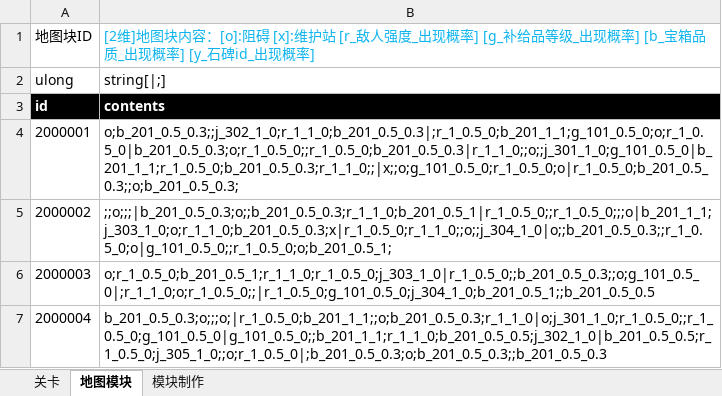
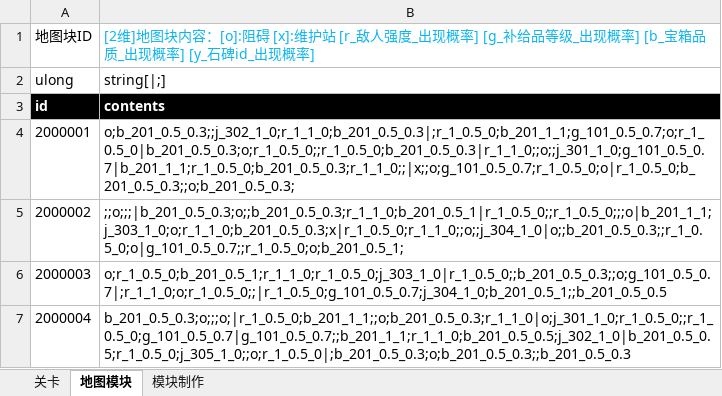
Before and after one commit to Canvastudio/Prometheus, an Excel workbook: Design/原始配置表/地图配置.xlsm, sheet 地图模块, drawn as a sheet; values as stored, in another font and other column widths than the file's, no borders; charts and pictures and conditional formats and table styles not drawn; the diff names each change by its address in the sheet, - before the commit and + after, or states it on an @@ line.

```diff
--- a/Design/原始配置表/地图配置.xlsm (sheet 地图模块)
+++ b/Design/原始配置表/地图配置.xlsm (sheet 地图模块)
-B4: o;b_201_0.5_0.3;;j_302_1_0;r_1_1_0;b_201_0.5_0.3|;r_1_0.5_0;b_201_1_1;g_101_0.5_0;o;r_1_0.5_0|b_201_0.5_0.3;o;r_1_0.5_0;;r_1_0.5_0;b_201_0.5_0.3|r_1_1_0;;o;;j_301_1_0;g_101_0.5_0|b_201_1_1;r_1_0.5_0;b_201_0.5_0.3;r_1_1_0;;|x;;o;g_101_0.5_0;r_1_0.5_0;o|r_1_0.5_0;b_201_0.5_0.3;;o;b_201_0.5_0.3;
+B4: o;b_201_0.5_0.3;;j_302_1_0;r_1_1_0;b_201_0.5_0.3|;r_1_0.5_0;b_201_1_1;g_101_0.5_0.7;o;r_1_0.5_0|b_201_0.5_0.3;o;r_1_0.5_0;;r_1_0.5_0;b_201_0.5_0.3|r_1_1_0;;o;;j_301_1_0;g_101_0.5_0.7|b_201_1_1;r_1_0.5_0;b_201_0.5_0.3;r_1_1_0;;|x;;o;g_101_0.5_0.7;r_1_0.5_0;o|r_1_0.5_0;b_201_0.5_0.3;;o;b_201_0.5_0.3;
-B5: ;;o;;;|b_201_0.5_0.3;o;;b_201_0.5_0.3;r_1_1_0;b_201_0.5_1|r_1_0.5_0;;r_1_0.5_0;;;o|b_201_1_1;j_303_1_0;o;r_1_1_0;b_201_0.5_0.3;x|r_1_0.5_0;r_1_1_0;;o;;j_304_1_0|o;;b_201_0.5_0.3;;r_1_0.5_0;o|g_101_0.5_0;;r_1_0.5_0;o;b_201_0.5_1;
+B5: ;;o;;;|b_201_0.5_0.3;o;;b_201_0.5_0.3;r_1_1_0;b_201_0.5_1|r_1_0.5_0;;r_1_0.5_0;;;o|b_201_1_1;j_303_1_0;o;r_1_1_0;b_201_0.5_0.3;x|r_1_0.5_0;r_1_1_0;;o;;j_304_1_0|o;;b_201_0.5_0.3;;r_1_0.5_0;o|g_101_0.5_0.7;;r_1_0.5_0;o;b_201_0.5_1;
-B6: o;r_1_0.5_0;b_201_0.5_1;r_1_1_0;r_1_0.5_0;j_303_1_0|r_1_0.5_0;;b_201_0.5_0.3;;o;g_101_0.5_0|;r_1_1_0;o;r_1_0.5_0;;|r_1_0.5_0;g_101_0.5_0;j_304_1_0;b_201_0.5_1;;b_201_0.5_0.5
+B6: o;r_1_0.5_0;b_201_0.5_1;r_1_1_0;r_1_0.5_0;j_303_1_0|r_1_0.5_0;;b_201_0.5_0.3;;o;g_101_0.5_0.7|;r_1_1_0;o;r_1_0.5_0;;|r_1_0.5_0;g_101_0.5_0.7;j_304_1_0;b_201_0.5_1;;b_201_0.5_0.5
-B7: b_201_0.5_0.3;o;;;o;|r_1_0.5_0;b_201_1_1;;o;b_201_0.5_0.3;r_1_1_0|o;j_301_1_0;r_1_0.5_0;;r_1_0.5_0;g_101_0.5_0|g_101_0.5_0;;b_201_1_1;r_1_1_0;b_201_0.5_0.5;j_302_1_0|b_201_0.5_0.5;r_1_0.5_0;j_305_1_0;;o;r_1_0.5_0|;b_201_0.5_0.3;o;b_201_0.5_0.3;;b_201_0.5_0.3
+B7: b_201_0.5_0.3;o;;;o;|r_1_0.5_0;b_201_1_1;;o;b_201_0.5_0.3;r_1_1_0|o;j_301_1_0;r_1_0.5_0;;r_1_0.5_0;g_101_0.5_0.7|g_101_0.5_0.7;;b_201_1_1;r_1_1_0;b_201_0.5_0.5;j_302_1_0|b_201_0.5_0.5;r_1_0.5_0;j_305_1_0;;o;r_1_0.5_0|;b_201_0.5_0.3;o;b_201_0.5_0.3;;b_201_0.5_0.3
```
Also changed, not shown: sheet 模块制作, charts or pictures, Design/原始配置表/怪物配置.xlsm, Design/原始配置表/技能.xlsm, 6 other files.
